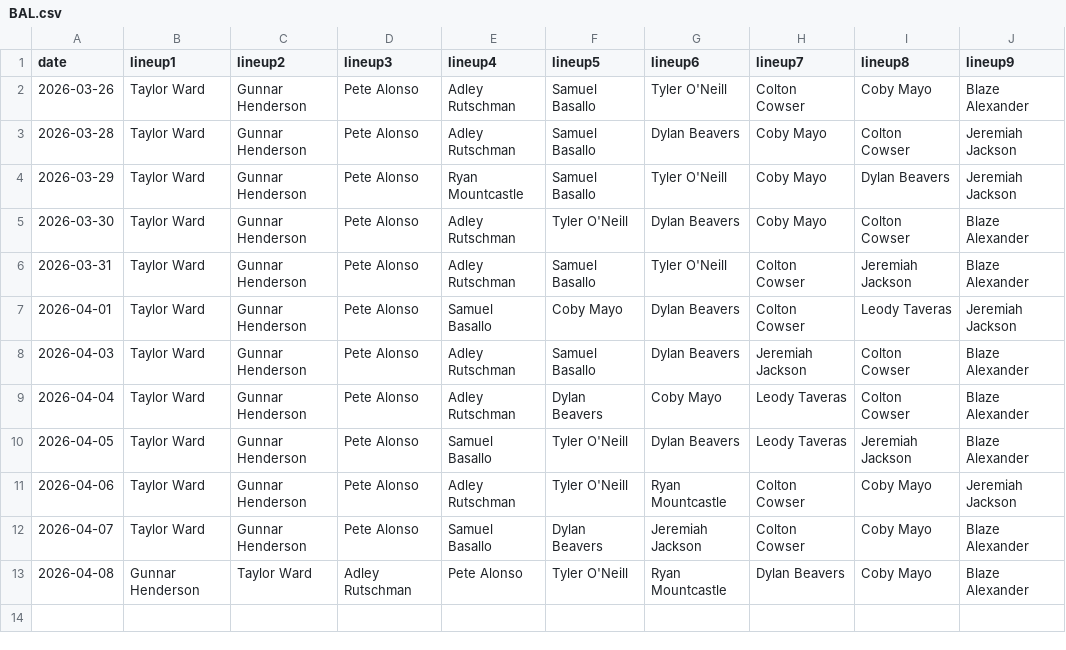
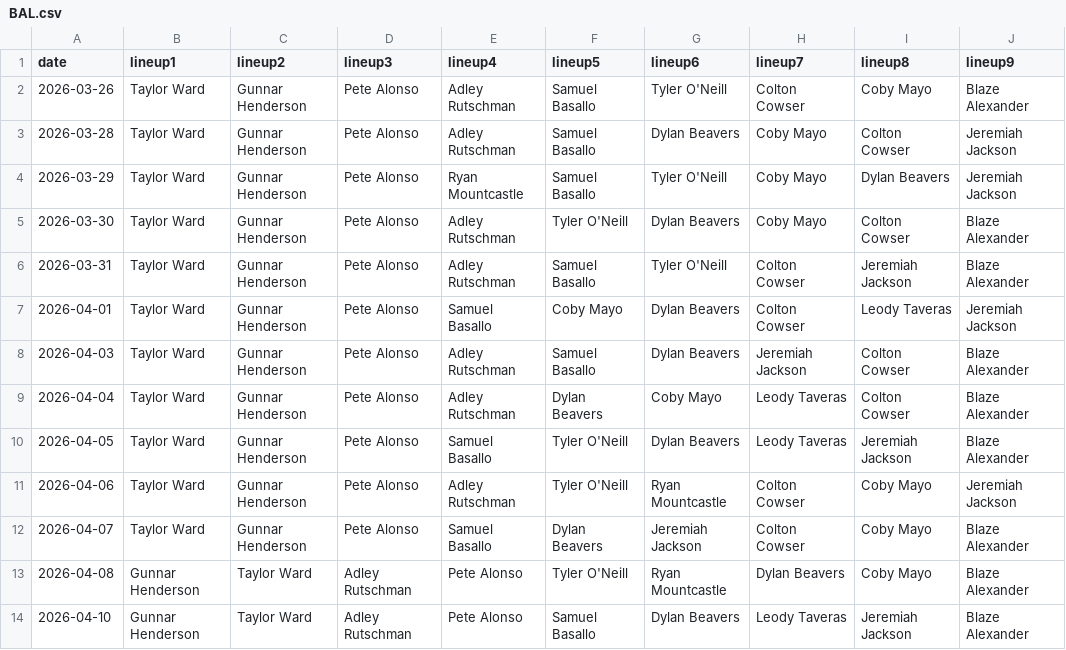
Before and after one commit to fantasy-toolz/batting-order, a CSV file: data/2026/BAL.csv, drawn as a sheet; the diff names each change by its address in the sheet, - before the commit and + after, or states it on an @@ line.

```diff
--- a/data/2026/BAL.csv
+++ b/data/2026/BAL.csv
+row 14: 2026-04-10 | Gunnar Henderson | Taylor Ward | Adley Rutschman | Pete Alonso | Samuel Basallo | Dylan Beavers | Leody Taveras | Jeremiah Jackson | Blaze Alexander
```
Also changed, not shown: data/2026/NYY.csv, data/2026/SD.csv, 31 other files.
